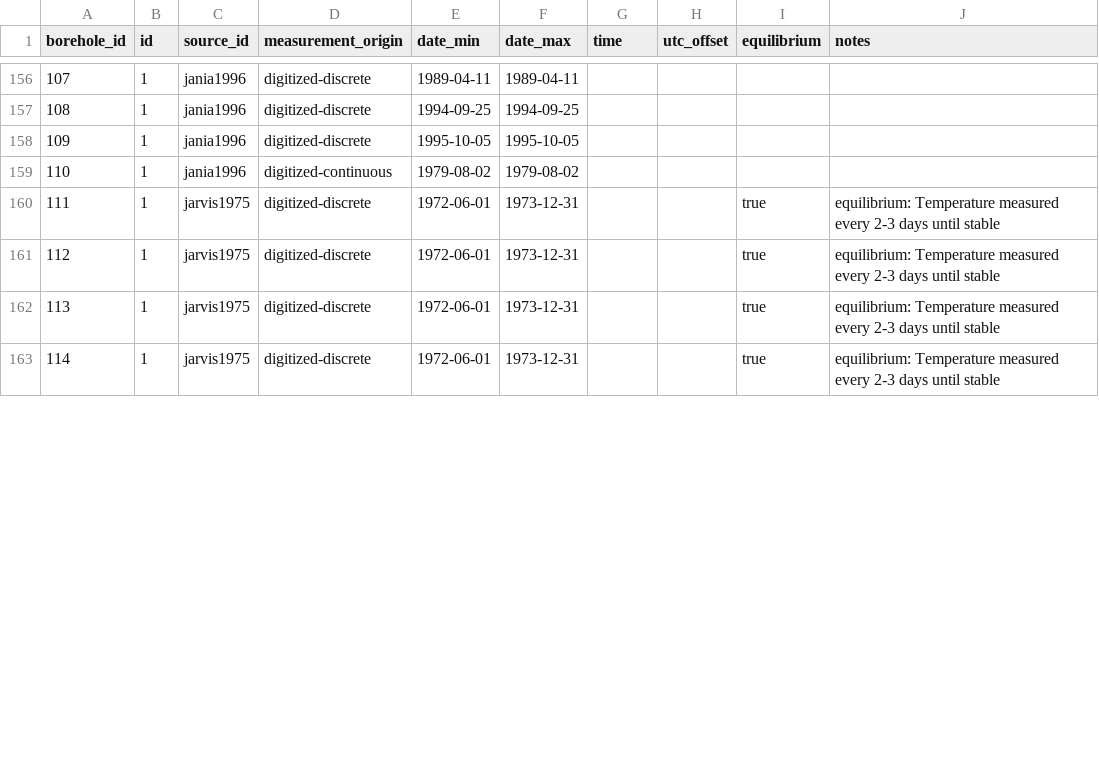
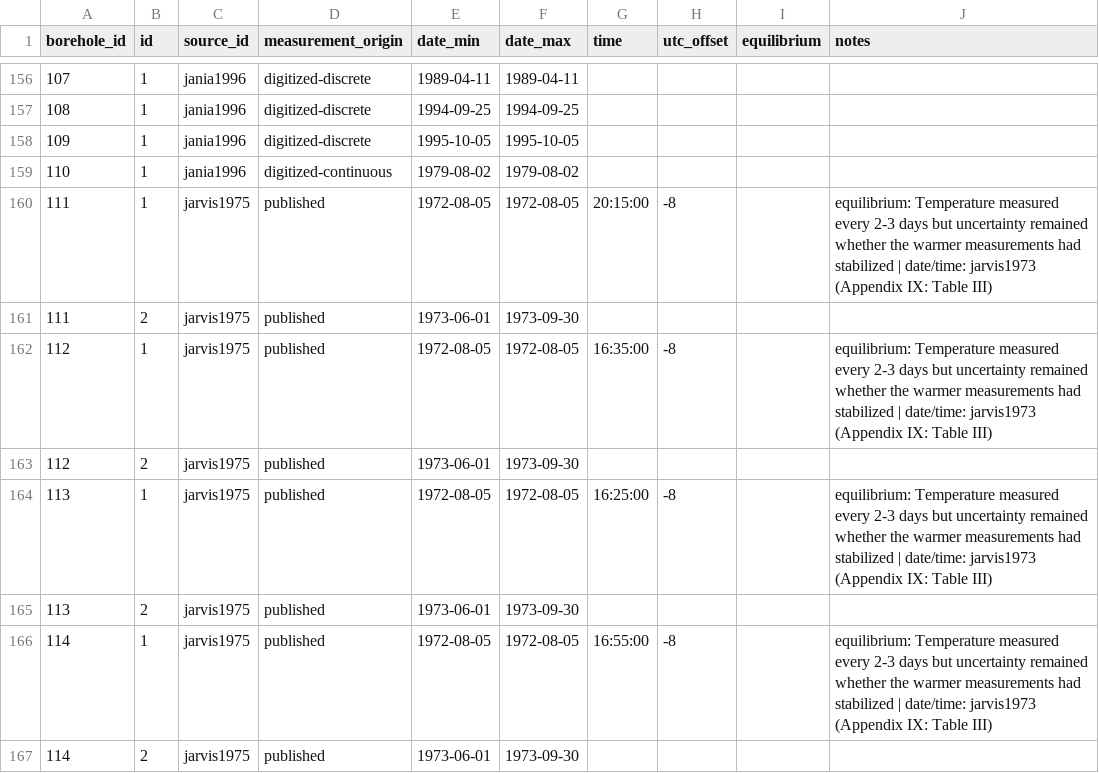
Before and after one commit to mjacqu/glenglat, a CSV file: data/profile.csv, drawn as a sheet; only a part is shown, gaps mark what is left out; the diff covers the shown part only.

Commit message:
Add and update Trapridge Glacier profiles
* Replace digitized with published profiles (jarvis1975, Table 2)
* Add dates from jarvis1973
* Split borehole 112 (1, 2) into 112 (1) and 826 (2)

Closes #89.

```diff
--- a/data/profile.csv
+++ b/data/profile.csv
@@ -159,5 +159,9 @@ borehole_id,id,source_id,measurement_origin,date_min,date_max,time,utc_offset,eq
 110,1,jania1996,digitized-continuous,1979-08-02,1979-08-02,,,,
-111,1,jarvis1975,digitized-discrete,1972-06-01,1973-12-31,,,true,equilibrium: Temperature measured every 2-3 days until stable
-112,1,jarvis1975,digitized-discrete,1972-06-01,1973-12-31,,,true,equilibrium: Temperature measured every 2-3 days until stable
-113,1,jarvis1975,digitized-discrete,1972-06-01,1973-12-31,,,true,equilibrium: Temperature measured every 2-3 days until stable
-114,1,jarvis1975,digitized-discrete,1972-06-01,1973-12-31,,,true,equilibrium: Temperature measured every 2-3 days until stable
+111,1,jarvis1975,published,1972-08-05,1972-08-05,20:15:00,-8,,equilibrium: Temperature measured every 2-3 days but uncertainty remained whether the warmer measurements had stabilized | date/time: jarvis1973 (Appendix IX: Table III)
+111,2,jarvis1975,published,1973-06-01,1973-09-30,,,,
+112,1,jarvis1975,published,1972-08-05,1972-08-05,16:35:00,-8,,equilibrium: Temperature measured every 2-3 days but uncertainty remained whether the warmer measurements had stabilized | date/time: jarvis1973 (Appendix IX: Table III)
+112,2,jarvis1975,published,1973-06-01,1973-09-30,,,,
+113,1,jarvis1975,published,1972-08-05,1972-08-05,16:25:00,-8,,equilibrium: Temperature measured every 2-3 days but uncertainty remained whether the warmer measurements had stabilized | date/time: jarvis1973 (Appendix IX: Table III)
+113,2,jarvis1975,published,1973-06-01,1973-09-30,,,,
+114,1,jarvis1975,published,1972-08-05,1972-08-05,16:55:00,-8,,equilibrium: Temperature measured every 2-3 days but uncertainty remained whether the warmer measurements had stabilized | date/time: jarvis1973 (Appendix IX: Table III)
+114,2,jarvis1975,published,1973-06-01,1973-09-30,,,,
```
Also changed, not shown: 3 added rows and 19 edited cells elsewhere in this file, data/borehole.csv, data/measurement.csv, 13 other files.
